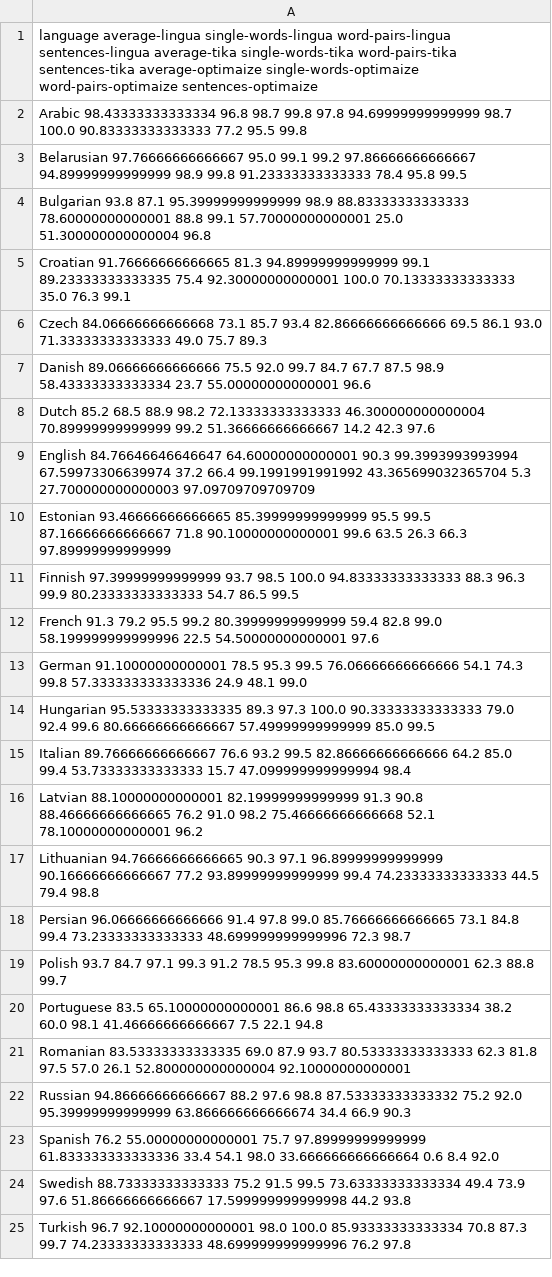
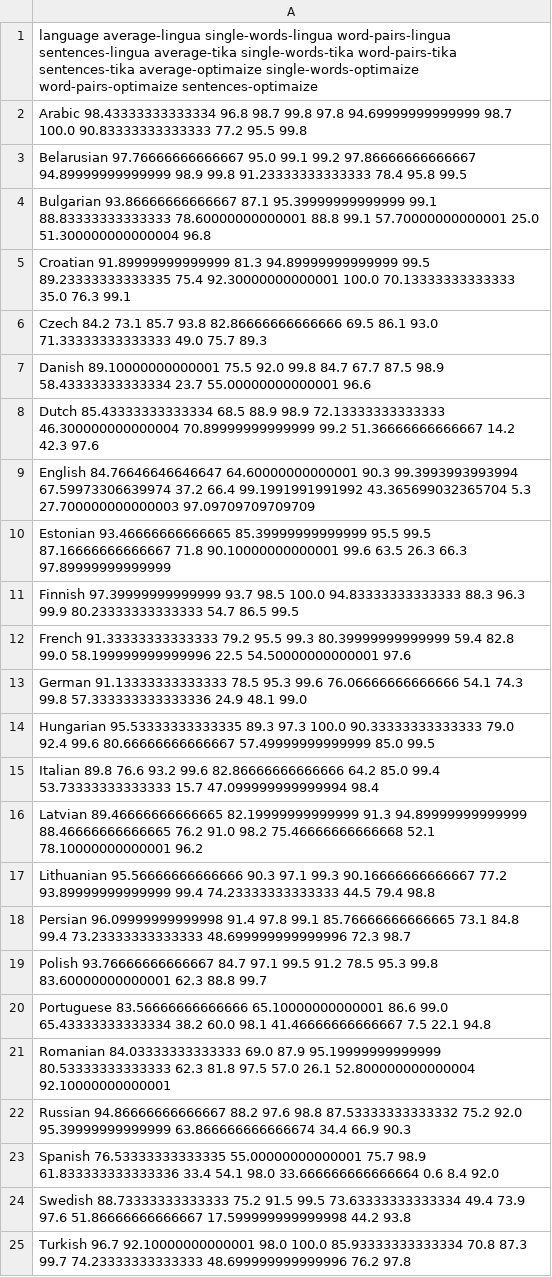
Before and after one commit to pemistahl/lingua, a CSV file: accuracy-reports/aggregated-accuracy-report.csv, drawn as a sheet.

Commit message:
Improve accuracy values

```diff
--- a/accuracy-reports/aggregated-accuracy-report.csv
+++ b/accuracy-reports/aggregated-accuracy-report.csv
@@ -3,7 +3,7 @@ Arabic 98.43333333333334 96.8 98.7 99.8 97.8 94.69999999999999 98.7 100.0 90.833
 Belarusian 97.76666666666667 95.0 99.1 99.2 97.86666666666667 94.89999999999999 98.9 99.8 91.23333333333333 78.4 95.8 99.5
-Bulgarian 93.8 87.1 95.39999999999999 98.9 88.83333333333333 78.60000000000001 88.8 99.1 57.70000000000001 25.0 51.300000000000004 96.8
-Croatian 91.76666666666665 81.3 94.89999999999999 99.1 89.23333333333335 75.4 92.30000000000001 100.0 70.13333333333333 35.0 76.3 99.1
-Czech 84.06666666666668 73.1 85.7 93.4 82.86666666666666 69.5 86.1 93.0 71.33333333333333 49.0 75.7 89.3
-Danish 89.06666666666666 75.5 92.0 99.7 84.7 67.7 87.5 98.9 58.43333333333334 23.7 55.00000000000001 96.6
-Dutch 85.2 68.5 88.9 98.2 72.13333333333333 46.300000000000004 70.89999999999999 99.2 51.36666666666667 14.2 42.3 97.6
+Bulgarian 93.86666666666667 87.1 95.39999999999999 99.1 88.83333333333333 78.60000000000001 88.8 99.1 57.70000000000001 25.0 51.300000000000004 96.8
+Croatian 91.89999999999999 81.3 94.89999999999999 99.5 89.23333333333335 75.4 92.30000000000001 100.0 70.13333333333333 35.0 76.3 99.1
+Czech 84.2 73.1 85.7 93.8 82.86666666666666 69.5 86.1 93.0 71.33333333333333 49.0 75.7 89.3
+Danish 89.10000000000001 75.5 92.0 99.8 84.7 67.7 87.5 98.9 58.43333333333334 23.7 55.00000000000001 96.6
+Dutch 85.43333333333334 68.5 88.9 98.9 72.13333333333333 46.300000000000004 70.89999999999999 99.2 51.36666666666667 14.2 42.3 97.6
 English 84.76646646646647 64.60000000000001 90.3 99.3993993993994 67.59973306639974 37.2 66.4 99.1991991991992 43.365699032365704 5.3 27.700000000000003 97.09709709709709
@@ -11,14 +11,14 @@ Estonian 93.46666666666665 85.39999999999999 95.5 99.5 87.16666666666667 71.8 90
 Finnish 97.39999999999999 93.7 98.5 100.0 94.83333333333333 88.3 96.3 99.9 80.23333333333333 54.7 86.5 99.5
-French 91.3 79.2 95.5 99.2 80.39999999999999 59.4 82.8 99.0 58.199999999999996 22.5 54.50000000000001 97.6
-German 91.10000000000001 78.5 95.3 99.5 76.06666666666666 54.1 74.3 99.8 57.333333333333336 24.9 48.1 99.0
+French 91.33333333333333 79.2 95.5 99.3 80.39999999999999 59.4 82.8 99.0 58.199999999999996 22.5 54.50000000000001 97.6
+German 91.13333333333333 78.5 95.3 99.6 76.06666666666666 54.1 74.3 99.8 57.333333333333336 24.9 48.1 99.0
 Hungarian 95.53333333333335 89.3 97.3 100.0 90.33333333333333 79.0 92.4 99.6 80.66666666666667 57.49999999999999 85.0 99.5
-Italian 89.76666666666667 76.6 93.2 99.5 82.86666666666666 64.2 85.0 99.4 53.73333333333333 15.7 47.099999999999994 98.4
-Latvian 88.10000000000001 82.19999999999999 91.3 90.8 88.46666666666665 76.2 91.0 98.2 75.46666666666668 52.1 78.10000000000001 96.2
-Lithuanian 94.76666666666665 90.3 97.1 96.89999999999999 90.16666666666667 77.2 93.89999999999999 99.4 74.23333333333333 44.5 79.4 98.8
-Persian 96.06666666666666 91.4 97.8 99.0 85.76666666666665 73.1 84.8 99.4 73.23333333333333 48.699999999999996 72.3 98.7
-Polish 93.7 84.7 97.1 99.3 91.2 78.5 95.3 99.8 83.60000000000001 62.3 88.8 99.7
-Portuguese 83.5 65.10000000000001 86.6 98.8 65.43333333333334 38.2 60.0 98.1 41.46666666666667 7.5 22.1 94.8
-Romanian 83.53333333333335 69.0 87.9 93.7 80.53333333333333 62.3 81.8 97.5 57.0 26.1 52.800000000000004 92.10000000000001
+Italian 89.8 76.6 93.2 99.6 82.86666666666666 64.2 85.0 99.4 53.73333333333333 15.7 47.099999999999994 98.4
+Latvian 89.46666666666665 82.19999999999999 91.3 94.89999999999999 88.46666666666665 76.2 91.0 98.2 75.46666666666668 52.1 78.10000000000001 96.2
+Lithuanian 95.56666666666666 90.3 97.1 99.3 90.16666666666667 77.2 93.89999999999999 99.4 74.23333333333333 44.5 79.4 98.8
+Persian 96.09999999999998 91.4 97.8 99.1 85.76666666666665 73.1 84.8 99.4 73.23333333333333 48.699999999999996 72.3 98.7
+Polish 93.76666666666667 84.7 97.1 99.5 91.2 78.5 95.3 99.8 83.60000000000001 62.3 88.8 99.7
+Portuguese 83.56666666666666 65.10000000000001 86.6 99.0 65.43333333333334 38.2 60.0 98.1 41.46666666666667 7.5 22.1 94.8
+Romanian 84.03333333333333 69.0 87.9 95.19999999999999 80.53333333333333 62.3 81.8 97.5 57.0 26.1 52.800000000000004 92.10000000000001
 Russian 94.86666666666667 88.2 97.6 98.8 87.53333333333332 75.2 92.0 95.39999999999999 63.866666666666674 34.4 66.9 90.3
-Spanish 76.2 55.00000000000001 75.7 97.89999999999999 61.833333333333336 33.4 54.1 98.0 33.666666666666664 0.6 8.4 92.0
+Spanish 76.53333333333335 55.00000000000001 75.7 98.9 61.833333333333336 33.4 54.1 98.0 33.666666666666664 0.6 8.4 92.0
 Swedish 88.73333333333333 75.2 91.5 99.5 73.63333333333334 49.4 73.9 97.6 51.86666666666667 17.599999999999998 44.2 93.8
```
Also changed, not shown: 29 other files.
